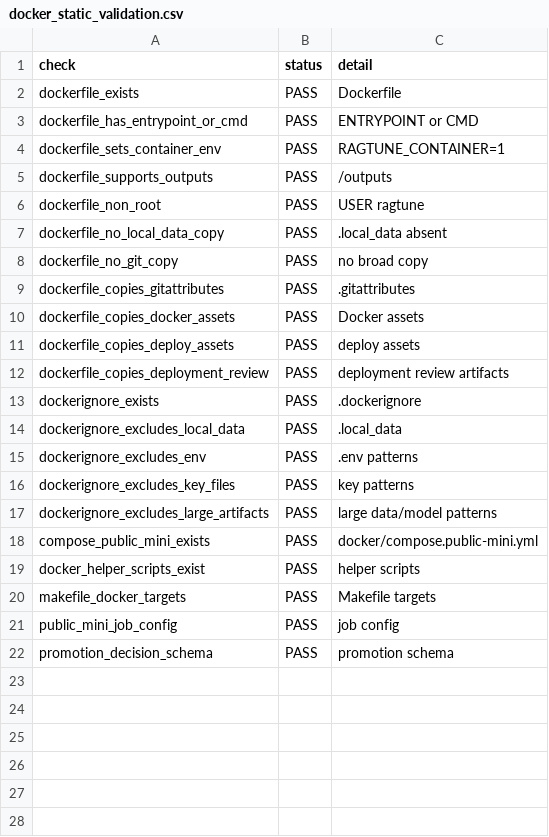
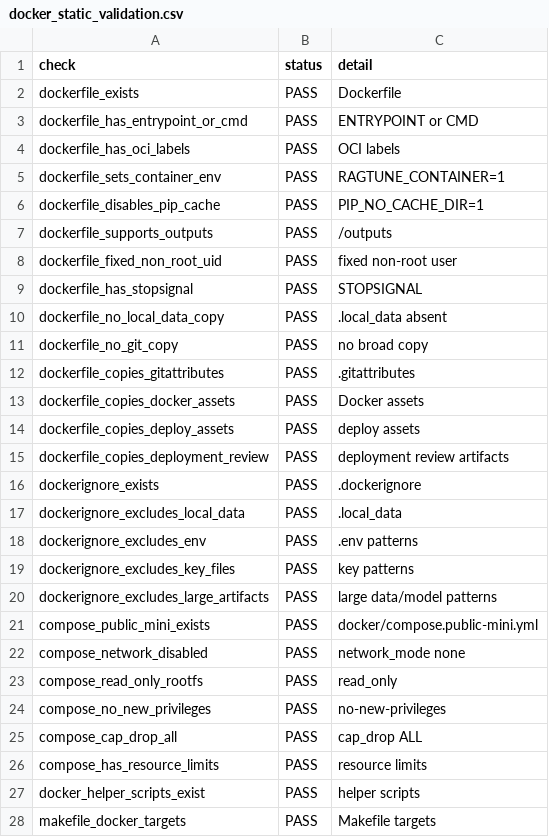
Before and after one commit to AIM-RAGTune/rag-tuning-governance, a CSV file: artifacts/docker_hardening/docker_static_validation.csv, drawn as a sheet; only a part is shown; the shorter side is filled out with more unchanged rows.

Commit message:
Harden Docker runtime security posture (#18)
Co-authored-by: AIMIPFactory <aimipfactory@wikiwoos-Mac-mini.local>

```diff
--- a/artifacts/docker_hardening/docker_static_validation.csv
+++ b/artifacts/docker_hardening/docker_static_validation.csv
@@ -3,5 +3,8 @@ dockerfile_exists,PASS,Dockerfile
 dockerfile_has_entrypoint_or_cmd,PASS,ENTRYPOINT or CMD
+dockerfile_has_oci_labels,PASS,OCI labels
 dockerfile_sets_container_env,PASS,RAGTUNE_CONTAINER=1
+dockerfile_disables_pip_cache,PASS,PIP_NO_CACHE_DIR=1
 dockerfile_supports_outputs,PASS,/outputs
-dockerfile_non_root,PASS,USER ragtune
+dockerfile_fixed_non_root_uid,PASS,fixed non-root user
+dockerfile_has_stopsignal,PASS,STOPSIGNAL
 dockerfile_no_local_data_copy,PASS,.local_data absent
@@ -18,2 +21,7 @@ dockerignore_excludes_large_artifacts,PASS,large data/model patterns
 compose_public_mini_exists,PASS,docker/compose.public-mini.yml
+compose_network_disabled,PASS,network_mode none
+compose_read_only_rootfs,PASS,read_only
+compose_no_new_privileges,PASS,no-new-privileges
+compose_cap_drop_all,PASS,cap_drop ALL
+compose_has_resource_limits,PASS,resource limits
 docker_helper_scripts_exist,PASS,helper scripts
```
Also changed, not shown: artifacts/deployment_readiness/deployment_validation_results.csv, artifacts/docker_hardening/container_security_scan_summary.csv, 26 other files.
